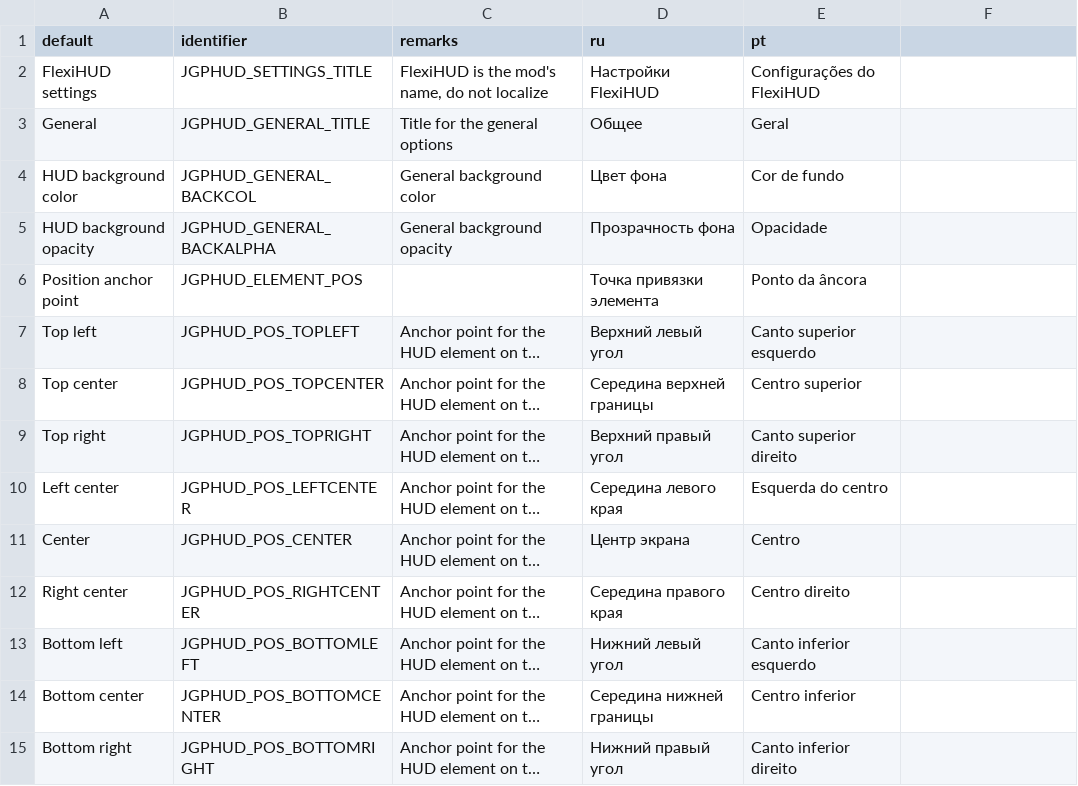
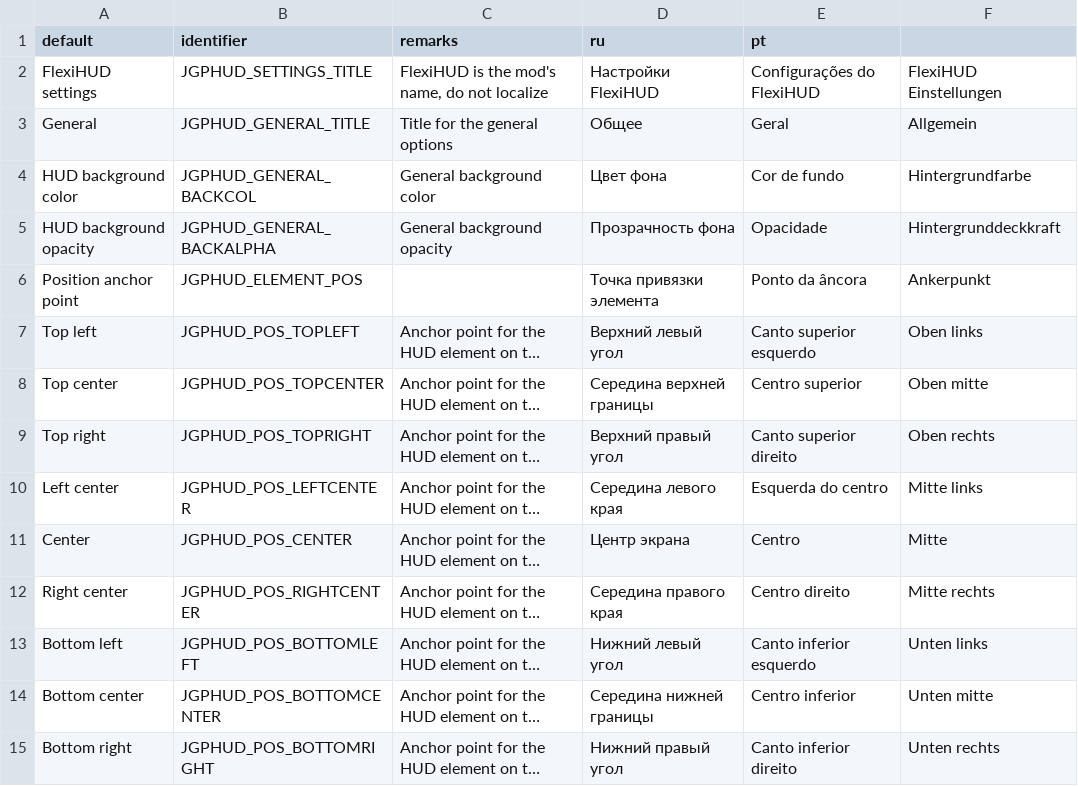
Before and after one commit to jekyllgrim/UniversalFlexibleHUD, a CSV file: LANGUAGE.csv, drawn as a sheet; only a part is shown; long unchanged cells end in …; the diff covers the shown part only; the diff names each change by its address in the sheet, - before the commit and + after, or states it on an @@ line.

Commit message:
Localization updates

```diff
--- a/LANGUAGE.csv
+++ b/LANGUAGE.csv
-F2: (empty)
+F2: FlexiHUD Einstellungen
-F3: (empty)
+F3: Allgemein
-F4: (empty)
+F4: Hintergrundfarbe
-F5: (empty)
+F5: Hintergrunddeckkraft
-F6: (empty)
+F6: Ankerpunkt
-F7: (empty)
+F7: Oben links
-F8: (empty)
+F8: Oben mitte
-F9: (empty)
+F9: Oben rechts
-F10: (empty)
+F10: Mitte links
-F11: (empty)
+F11: Mitte
-F12: (empty)
+F12: Mitte rechts
-F13: (empty)
+F13: Unten links
-F14: (empty)
+F14: Unten mitte
-F15: (empty)
+F15: Unten rechts
```
Also changed, not shown: 70 edited cells elsewhere in this file.
